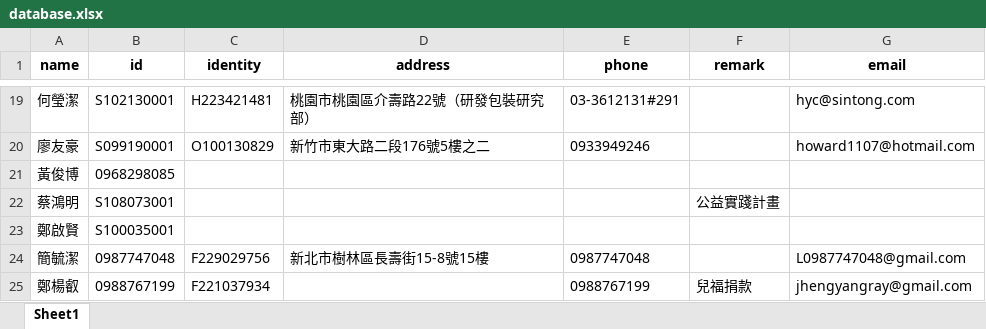
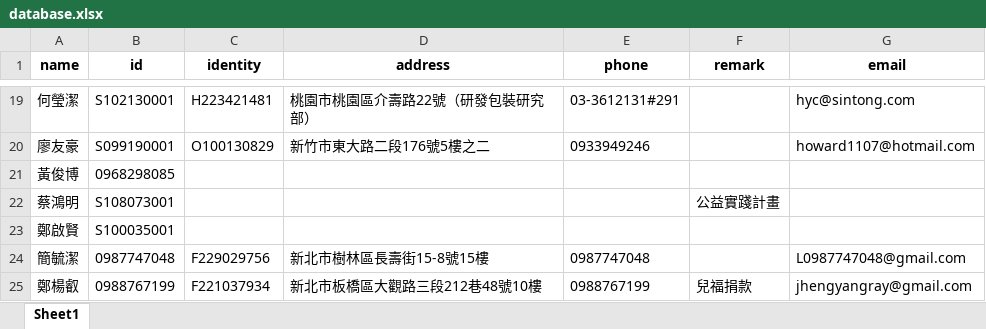
Before and after one commit to aiinnovationlabgithub/Catch_Customer_Data, an Excel workbook: database.xlsx, sheet Sheet1, drawn as a sheet; only a part is shown, gaps mark what is left out; values as stored, in another font and other column widths than the file's, no borders; the diff names each change by its address in the sheet, - before the commit and + after, or states it on an @@ line.

```diff
--- a/database.xlsx (sheet Sheet1)
+++ b/database.xlsx (sheet Sheet1)
-D25 (address): (empty)
+D25 (address): 新北市板橋區大觀路三段212巷48號10樓
```
Also changed, not shown: 1 other file.
